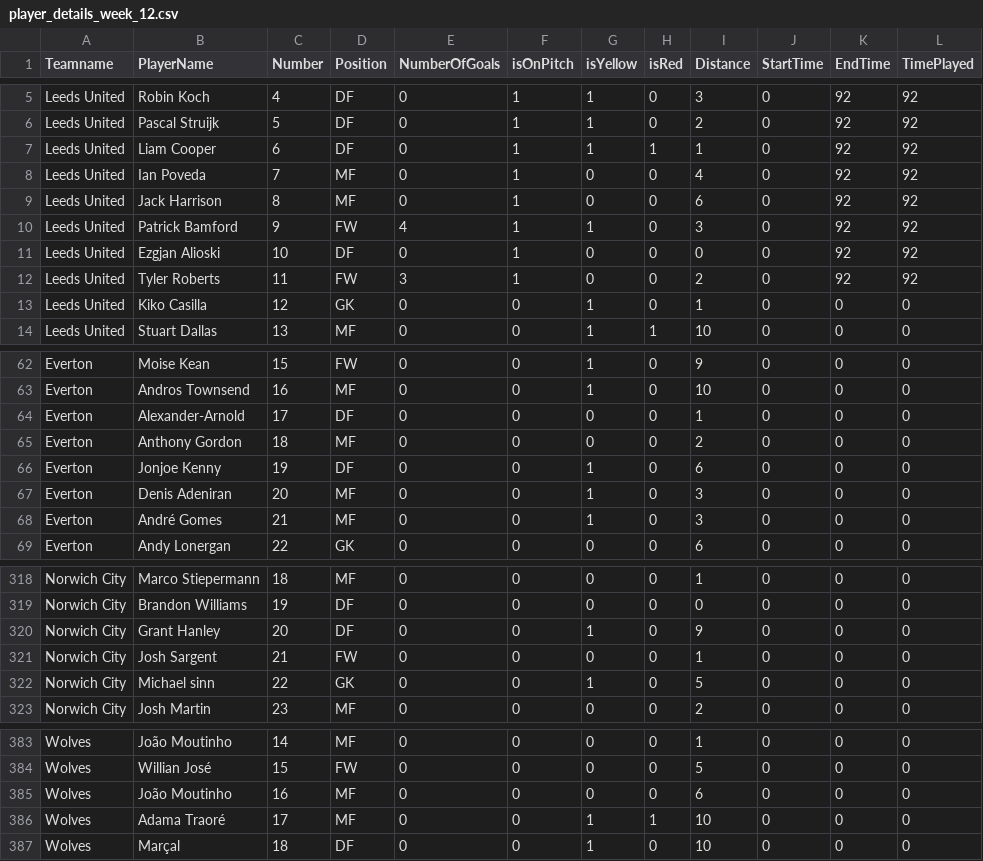
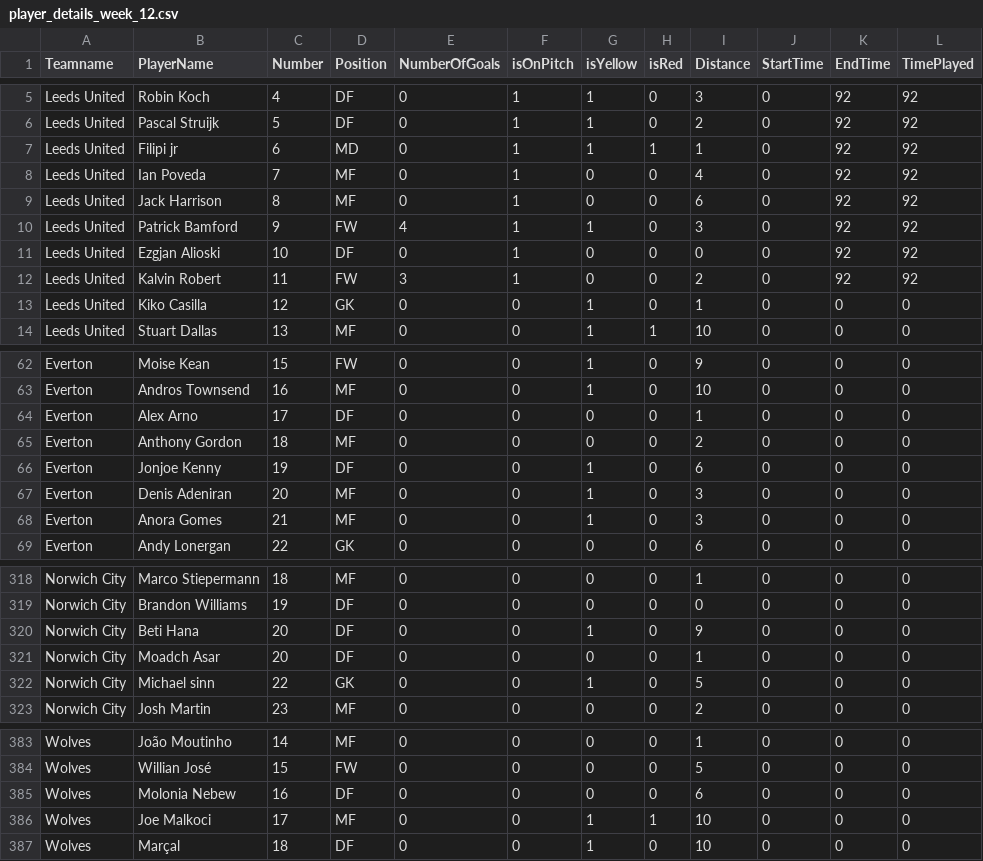
Before and after one commit to mohammed-el-amine-kichah/ftms_dsa_final, a CSV file: data/data-final/player_details_week_12.csv, drawn as a sheet; only a part is shown, gaps mark what is left out; the diff covers the shown part only.

```diff
--- a/data/data-final/player_details_week_12.csv
+++ b/data/data-final/player_details_week_12.csv
@@ -6,3 +6,3 @@ Leeds United,Robin Koch,4,DF,0,1,1,0,3,0,92,92
 Leeds United,Pascal Struijk,5,DF,0,1,1,0,2,0,92,92
-Leeds United,Liam Cooper,6,DF,0,1,1,1,1,0,92,92
+Leeds United,Filipi jr,6,MD,0,1,1,1,1,0,92,92
 Leeds United,Ian Poveda,7,MF,0,1,0,0,4,0,92,92
@@ -11,3 +11,3 @@ Leeds United,Patrick Bamford,9,FW,4,1,1,0,3,0,92,92
 Leeds United,Ezgjan Alioski,10,DF,0,1,0,0,0,0,92,92
-Leeds United,Tyler Roberts,11,FW,3,1,0,0,2,0,92,92
+Leeds United,Kalvin Robert,11,FW,3,1,0,0,2,0,92,92
 Leeds United,Kiko Casilla,12,GK,0,0,1,0,1,0,0,0
@@ -63,3 +63,3 @@ Everton,Moise Kean,15,FW,0,0,1,0,9,0,0,0
 Everton,Andros Townsend,16,MF,0,0,1,0,10,0,0,0
-Everton,Alexander-Arnold,17,DF,0,0,0,0,1,0,0,0
+Everton,Alex Arno,17,DF,0,0,0,0,1,0,0,0
 Everton,Anthony Gordon,18,MF,0,0,0,0,2,0,0,0
@@ -67,3 +67,3 @@ Everton,Jonjoe Kenny,19,DF,0,0,1,0,6,0,0,0
 Everton,Denis Adeniran,20,MF,0,0,1,0,3,0,0,0
-Everton,André Gomes,21,MF,0,0,1,0,3,0,0,0
+Everton,Anora Gomes,21,MF,0,0,1,0,3,0,0,0
 Everton,Andy Lonergan,22,GK,0,0,0,0,6,0,0,0
@@ -319,4 +319,4 @@ Norwich City,Marco Stiepermann,18,MF,0,0,0,0,1,0,0,0
 Norwich City,Brandon Williams,19,DF,0,0,0,0,0,0,0,0
-Norwich City,Grant Hanley,20,DF,0,0,1,0,9,0,0,0
-Norwich City,Josh Sargent,21,FW,0,0,0,0,1,0,0,0
+Norwich City,Beti Hana,20,DF,0,0,1,0,9,0,0,0
+Norwich City,Moadch Asar,20,DF,0,0,0,0,1,0,0,0
 Norwich City,Michael sinn,22,GK,0,0,1,0,5,0,0,0
@@ -384,4 +384,4 @@ Wolves,João Moutinho,14,MF,0,0,0,0,1,0,0,0
 Wolves,Willian José,15,FW,0,0,0,0,5,0,0,0
-Wolves,João Moutinho,16,MF,0,0,0,0,6,0,0,0
-Wolves,Adama Traoré,17,MF,0,0,1,1,10,0,0,0
+Wolves,Molonia Nebew,16,DF,0,0,0,0,6,0,0,0
+Wolves,Joe Malkoci,17,MF,0,0,1,1,10,0,0,0
 Wolves,Marçal,18,DF,0,0,1,0,10,0,0,0
```
Also changed, not shown: 19 edited cells elsewhere in this file, data/data-final/player_details_week_1.csv, data/data-final/player_details_week_10.csv, 47 other files.
